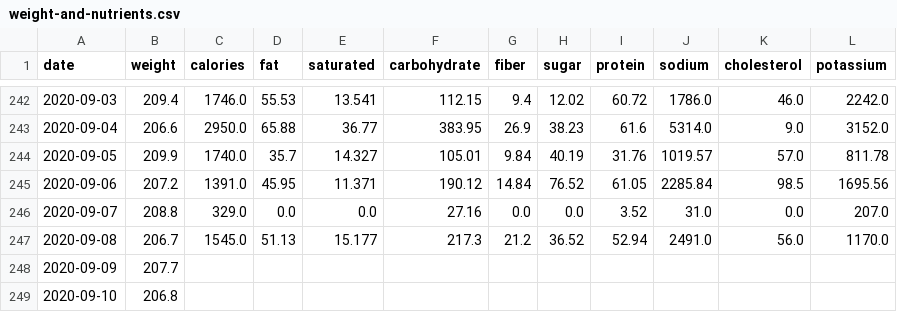
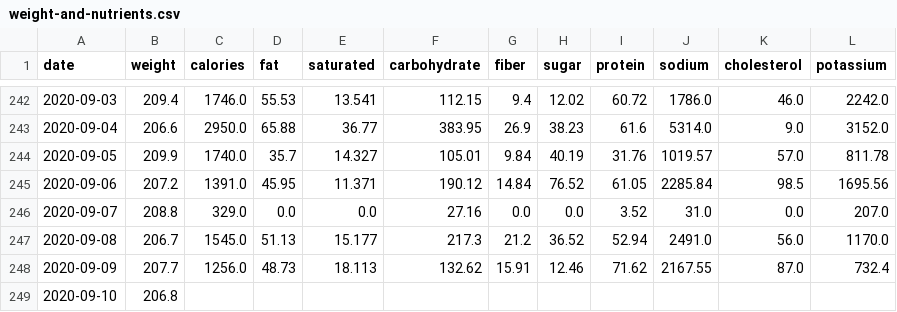
Before and after one commit to grf/d3-data, a CSV file: weight-and-nutrients.csv, drawn as a sheet; only a part is shown, gaps mark what is left out.

```diff
--- a/weight-and-nutrients.csv
+++ b/weight-and-nutrients.csv
@@ -247,3 +247,3 @@ date,weight,calories,fat,saturated,carbohydrate,fiber,sugar,protein,sodium,chole
 "2020-09-08",206.7,1545.0,51.13,15.177,217.3,21.2,36.52,52.94,2491.0,56.0,1170.0
-"2020-09-09",207.7,,,,,,,,,,
+"2020-09-09",207.7,1256.0,48.73,18.113,132.62,15.91,12.46,71.62,2167.55,87.0,732.4
 "2020-09-10",206.8,,,,,,,,,,
```
Also changed, not shown: FoodDiary_Sep_20_foods.csv.
